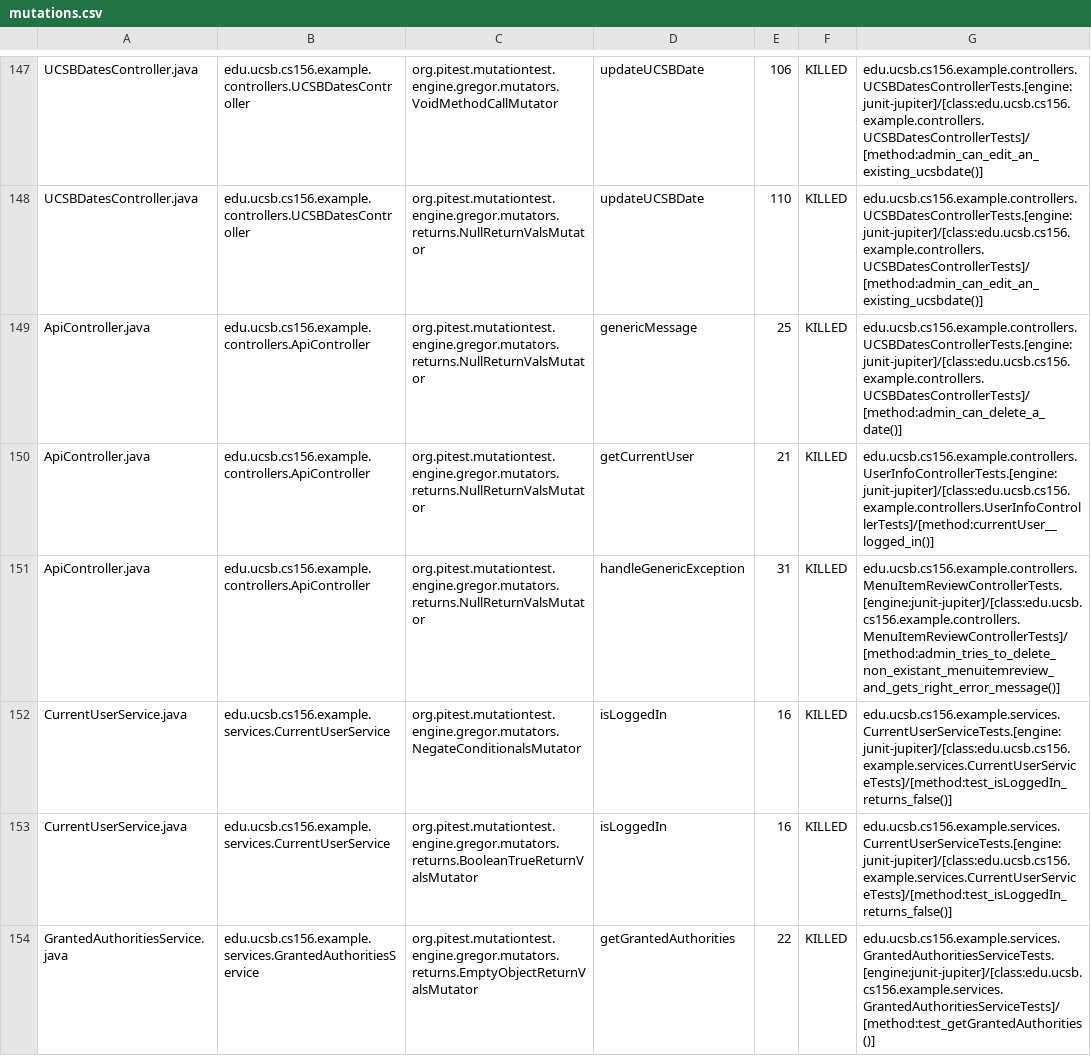
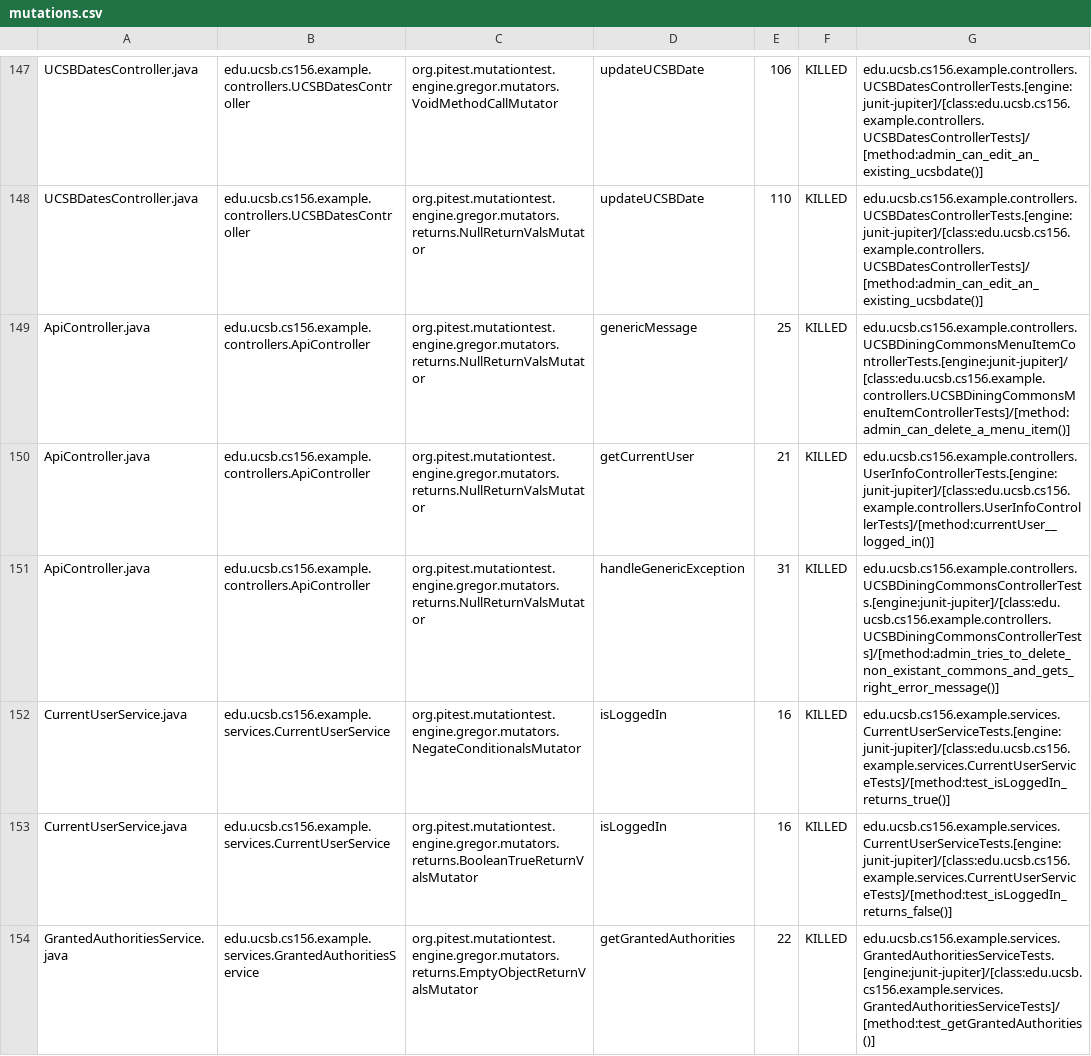
Before and after one commit to ucsb-cs156-w24/team02-w24-6pm-4, a CSV file: prs/61/pitest/mutations.csv, drawn as a sheet; only a part is shown, gaps mark what is left out.

Commit message:
Deploying to gh-pages from @ ucsb-cs156-w24/team02-w24-6pm-4@5dde3d8f142fd75043d6a1bf5841e33b0ad378c5 🚀

```diff
--- a/prs/61/pitest/mutations.csv
+++ b/prs/61/pitest/mutations.csv
@@ -148,6 +148,6 @@ UCSBDatesController.java,edu.ucsb.cs156.example.controllers.UCSBDatesController,
 UCSBDatesController.java,edu.ucsb.cs156.example.controllers.UCSBDatesController,org.pitest.mutationtest.engine.gregor.mutators.returns.NullReturnValsMutator,updateUCSBDate,110,KILLED,edu.ucsb.cs156.example.controllers.UCSBDatesControllerTests.[engine:junit-jupiter]/[class:edu.ucsb.cs156.example.controllers.UCSBDatesControllerTests]/[method:admin_can_edit_an_existing_ucsbdate()]
-ApiController.java,edu.ucsb.cs156.example.controllers.ApiController,org.pitest.mutationtest.engine.gregor.mutators.returns.NullReturnValsMutator,genericMessage,25,KILLED,edu.ucsb.cs156.example.controllers.UCSBDatesControllerTests.[engine:junit-jupiter]/[class:edu.ucsb.cs156.example.controllers.UCSBDatesControllerTests]/[method:admin_can_delete_a_date()]
+ApiController.java,edu.ucsb.cs156.example.controllers.ApiController,org.pitest.mutationtest.engine.gregor.mutators.returns.NullReturnValsMutator,genericMessage,25,KILLED,edu.ucsb.cs156.example.controllers.UCSBDiningCommonsMenuItemControllerTests.[engine:junit-jupiter]/[class:edu.ucsb.cs156.example.controllers.UCSBDiningCommonsMenuItemControllerTests]/[method:admin_can_delete_a_menu_item()]
 ApiController.java,edu.ucsb.cs156.example.controllers.ApiController,org.pitest.mutationtest.engine.gregor.mutators.returns.NullReturnValsMutator,getCurrentUser,21,KILLED,edu.ucsb.cs156.example.controllers.UserInfoControllerTests.[engine:junit-jupiter]/[class:edu.ucsb.cs156.example.controllers.UserInfoControllerTests]/[method:currentUser__logged_in()]
-ApiController.java,edu.ucsb.cs156.example.controllers.ApiController,org.pitest.mutationtest.engine.gregor.mutators.returns.NullReturnValsMutator,handleGenericException,31,KILLED,edu.ucsb.cs156.example.controllers.MenuItemReviewControllerTests.[engine:junit-jupiter]/[class:edu.ucsb.cs156.example.controllers.MenuItemReviewControllerTests]/[method:admin_tries_to_delete_non_existant_menuitemreview_and_gets_right_error_message()]
-CurrentUserService.java,edu.ucsb.cs156.example.services.CurrentUserService,org.pitest.mutationtest.engine.gregor.mutators.NegateConditionalsMutator,isLoggedIn,16,KILLED,edu.ucsb.cs156.example.services.CurrentUserServiceTests.[engine:junit-jupiter]/[class:edu.ucsb.cs156.example.services.CurrentUserServiceTests]/[method:test_isLoggedIn_returns_false()]
+ApiController.java,edu.ucsb.cs156.example.controllers.ApiController,org.pitest.mutationtest.engine.gregor.mutators.returns.NullReturnValsMutator,handleGenericException,31,KILLED,edu.ucsb.cs156.example.controllers.UCSBDiningCommonsControllerTests.[engine:junit-jupiter]/[class:edu.ucsb.cs156.example.controllers.UCSBDiningCommonsControllerTests]/[method:admin_tries_to_delete_non_existant_commons_and_gets_right_error_message()]
+CurrentUserService.java,edu.ucsb.cs156.example.services.CurrentUserService,org.pitest.mutationtest.engine.gregor.mutators.NegateConditionalsMutator,isLoggedIn,16,KILLED,edu.ucsb.cs156.example.services.CurrentUserServiceTests.[engine:junit-jupiter]/[class:edu.ucsb.cs156.example.services.CurrentUserServiceTests]/[method:test_isLoggedIn_returns_true()]
 CurrentUserService.java,edu.ucsb.cs156.example.services.CurrentUserService,org.pitest.mutationtest.engine.gregor.mutators.returns.BooleanTrueReturnValsMutator,isLoggedIn,16,KILLED,edu.ucsb.cs156.example.services.CurrentUserServiceTests.[engine:junit-jupiter]/[class:edu.ucsb.cs156.example.services.CurrentUserServiceTests]/[method:test_isLoggedIn_returns_false()]
```
Also changed, not shown: 17 other files.
